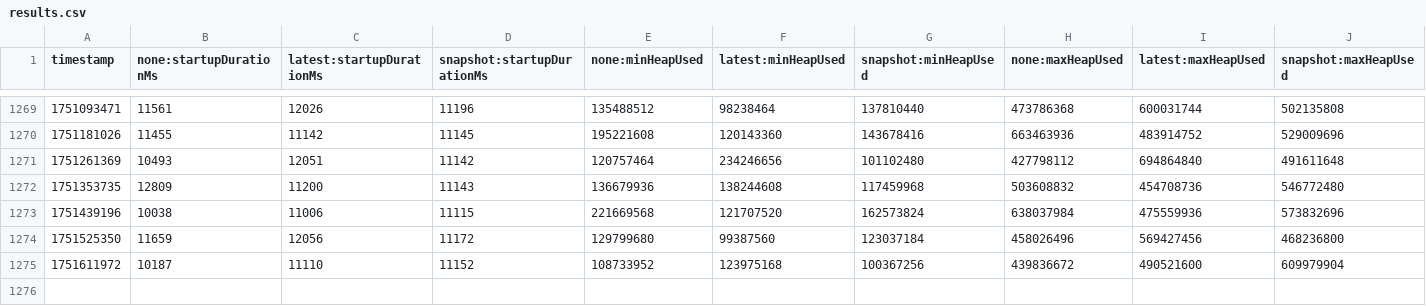
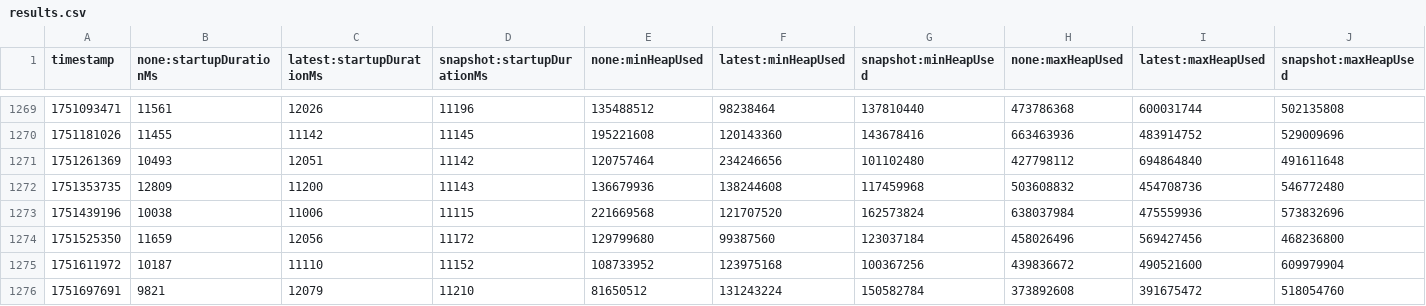
Before and after one commit to OTEL-California/opentelemetry-java-instrumentation, a CSV file: benchmark-overhead/results/release/results.csv, drawn as a sheet; only a part is shown, gaps mark what is left out; rows hold the shown columns only; the diff names each change by its address in the sheet, - before the commit and + after, or states it on an @@ line.

```diff
--- a/benchmark-overhead/results/release/results.csv
+++ b/benchmark-overhead/results/release/results.csv
+row 1276: 1751697691 | 9821 | 12079 | 11210 | 81650512 | 131243224 | 150582784 | 373892608 | 391675472 | 518054760
```
Also changed, not shown: 1 other file.
